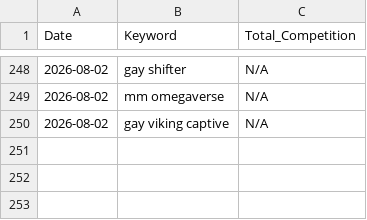
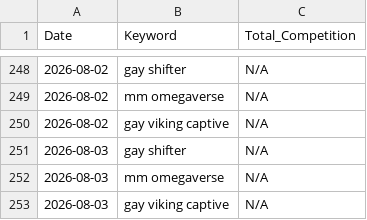
Before and after one commit to Detectiveyee/kdp-backend-data, a CSV file: competition_db.csv, drawn as a sheet; only a part is shown, gaps mark what is left out.

Commit message:
Daily Market Data Update: Mon Aug  3 11:21:36 UTC 2026

```diff
--- a/competition_db.csv
+++ b/competition_db.csv
@@ -250 +250,4 @@ Date,Keyword,Total_Competition
 2026-08-02,gay viking captive,N/A
+2026-08-03,gay shifter,N/A
+2026-08-03,mm omegaverse,N/A
+2026-08-03,gay viking captive,N/A
```
Also changed, not shown: bsr_history_db.csv.
